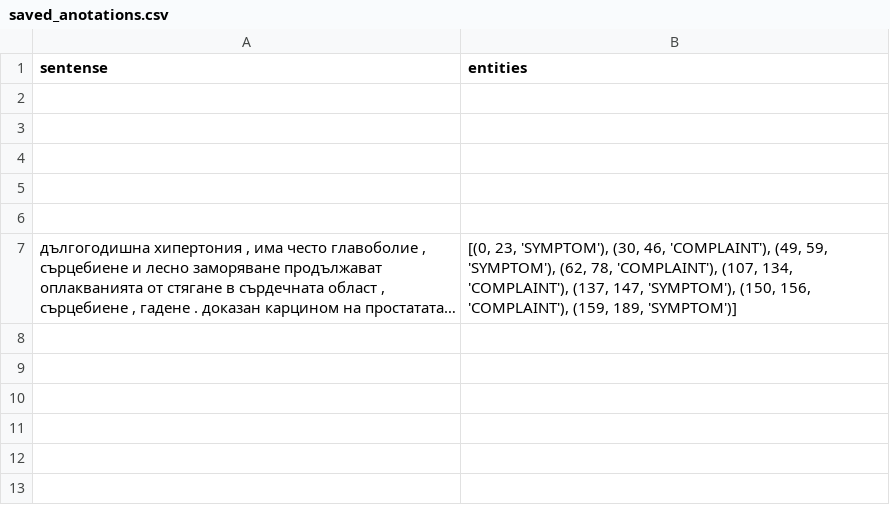
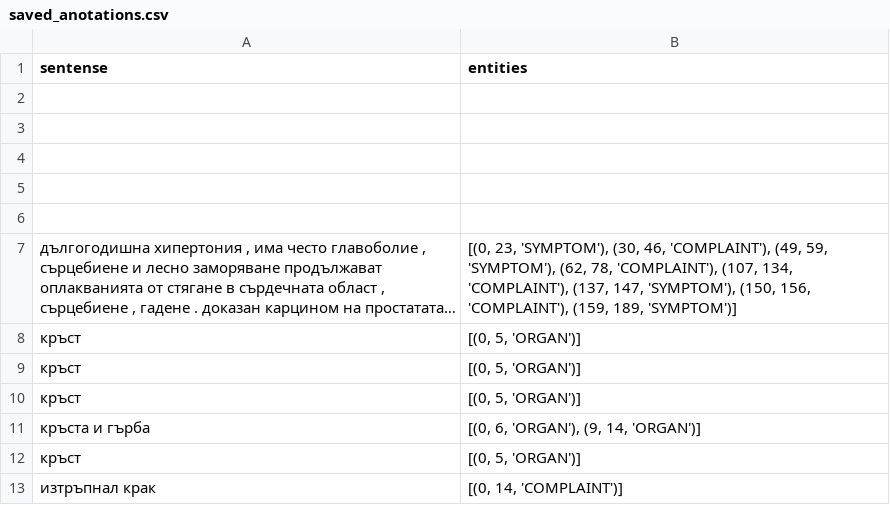
Before and after one commit to GerganaTodorova/fmi_symptom_recognition, a CSV file: data/saved_anotations.csv, drawn as a sheet; long unchanged cells end in …; the diff names each change by its address in the sheet, - before the commit and + after, or states it on an @@ line.

```diff
--- a/data/saved_anotations.csv
+++ b/data/saved_anotations.csv
+row 8: кръст | [(0, 5, 'ORGAN')]
+row 9: кръст | [(0, 5, 'ORGAN')]
+row 10: кръст | [(0, 5, 'ORGAN')]
+row 11: кръста и гърба | [(0, 6, 'ORGAN'), (9, 14, 'ORGAN')]
+row 12: кръст | [(0, 5, 'ORGAN')]
+row 13: изтръпнал крак | [(0, 14, 'COMPLAINT')]
```
Also changed, not shown: data/negations.csv, data/organs.csv, 7 other files.
